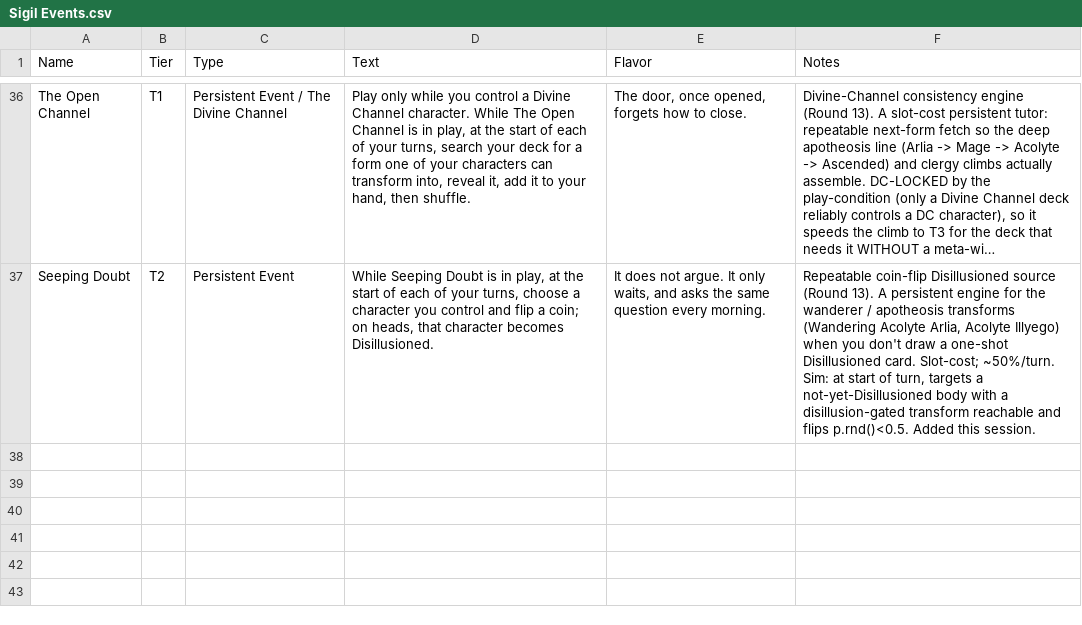
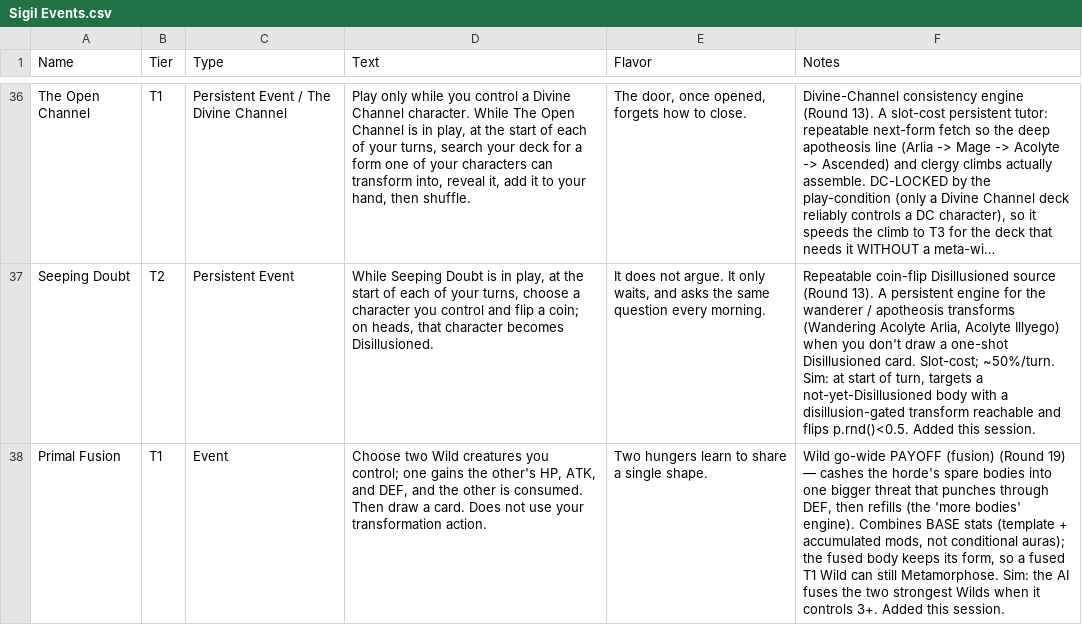
Before and after one commit to ajhollowayvrm/sigil-sim, a CSV file: docs/Sigil Events.csv, drawn as a sheet; only a part is shown, gaps mark what is left out; long unchanged cells end in …; the diff names each change by its address in the sheet, - before the commit and + after, or states it on an @@ line.

```diff
--- a/docs/Sigil Events.csv
+++ b/docs/Sigil Events.csv
+row 38: Primal Fusion | T1 | Event | Choose two Wild creatures you control; one gains the other's HP, ATK, and DEF, and the other is consumed. Then draw a card. Does not use your transformation action. | Two hungers learn to share a single shape. | Wild go-wide PAYOFF (fusion) (Round 19) — cashes the horde's spare bodies into one bigger threat that punches through DEF, then refills (the 'more bodies' engine). Combines BASE stats (template + accumulated mods, not conditional auras); the fused body keeps its form, so a fused T1 Wild can still Metamorphose. Sim: the AI fuses the two strongest Wilds when it controls 3+. Added this session.
```
Also changed, not shown: 5 other files.
